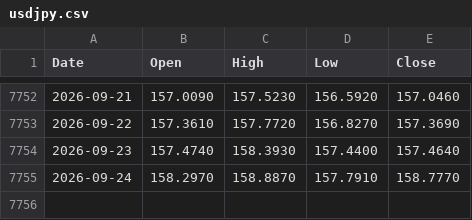
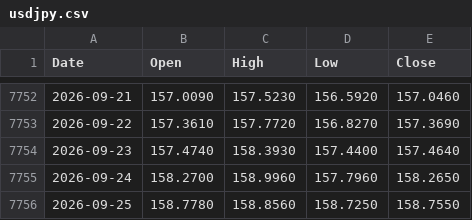
Before and after one commit to muneon0726-create/automation-market, a CSV file: data/usdjpy.csv, drawn as a sheet; only a part is shown, gaps mark what is left out.

```diff
--- a/data/usdjpy.csv
+++ b/data/usdjpy.csv
@@ -7754,2 +7754,3 @@ Date,Open,High,Low,Close
 2026-09-23,157.4740,158.3930,157.4400,157.4640
-2026-09-24,158.2970,158.8870,157.7910,158.7770
+2026-09-24,158.2700,158.9960,157.7960,158.2650
+2026-09-25,158.7780,158.8560,158.7250,158.7550
```
Also changed, not shown: data/6501.csv, data/6857.csv, 6 other files.
